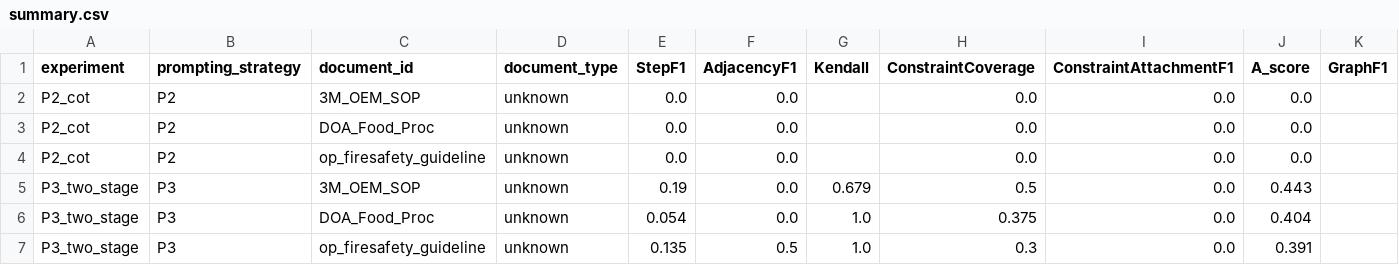
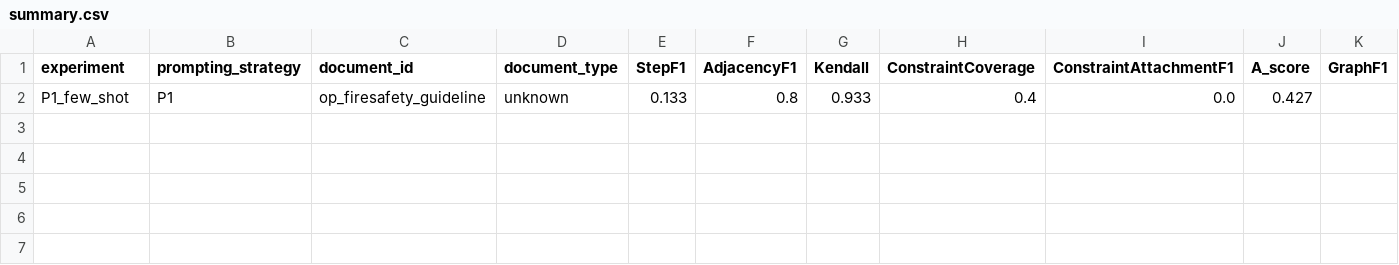
Before and after one commit to imaddde867/IPKE, a CSV file: logs/prompting_grid/summary.csv, drawn as a sheet; only a part is shown; removed rows and columns are numbered as before the commit, all else as after; rows hold the shown columns only; the diff names each change by its address in the sheet, - before the commit and + after, or states it on an @@ line.

```diff
--- a/logs/prompting_grid/summary.csv
+++ b/logs/prompting_grid/summary.csv
-row 2: P2_cot | P2 | 3M_OEM_SOP | unknown | 0.0 | 0.0 |  | 0.0 | 0.0 | 0.0
-row 3: P2_cot | P2 | DOA_Food_Proc | unknown | 0.0 | 0.0 |  | 0.0 | 0.0 | 0.0
-row 4: P2_cot | P2 | op_firesafety_guideline | unknown | 0.0 | 0.0 |  | 0.0 | 0.0 | 0.0
-row 5: P3_two_stage | P3 | 3M_OEM_SOP | unknown | 0.19 | 0.0 | 0.679 | 0.5 | 0.0 | 0.443
-row 6: P3_two_stage | P3 | DOA_Food_Proc | unknown | 0.054 | 0.0 | 1.0 | 0.375 | 0.0 | 0.404
-row 7: P3_two_stage | P3 | op_firesafety_guideline | unknown | 0.135 | 0.5 | 1.0 | 0.3 | 0.0 | 0.391
+row 2: P1_few_shot | P1 | op_firesafety_guideline | unknown | 0.133 | 0.8 | 0.933 | 0.4 | 0.0 | 0.427
```
Also changed, not shown: 34 other files.
